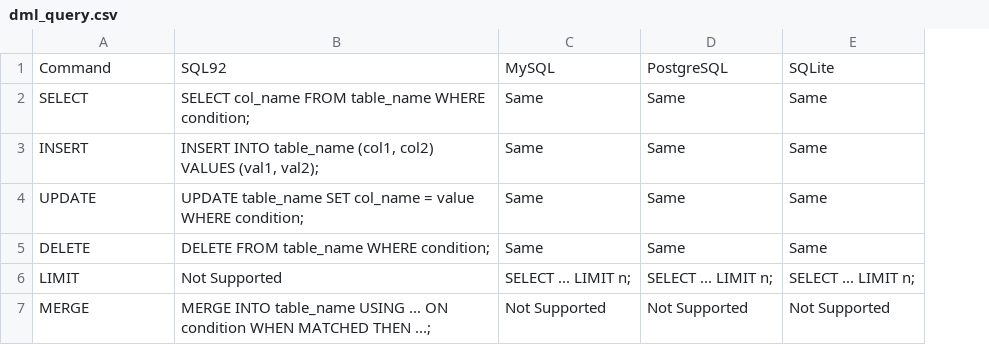
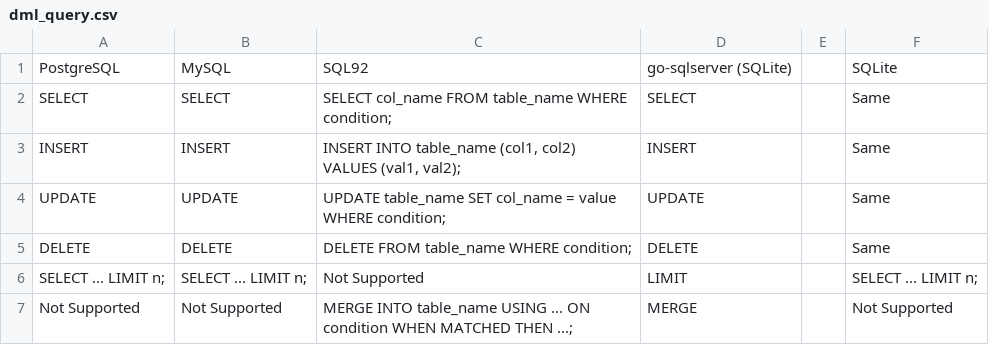
Before and after one commit to cybergarage/go-sqlserver, a CSV file: doc/data/dml_query.csv, drawn as a sheet; removed rows and columns are numbered as before the commit, all else as after; the diff names each change by its address in the sheet, - before the commit and + after, or states it on an @@ line.

```diff
--- a/doc/data/dml_query.csv
+++ b/doc/data/dml_query.csv
+column B, rows 1-7: MySQL | SELECT | INSERT | UPDATE | DELETE | SELECT ... LIMIT n; | Not Supported
-column C, rows 1-7: MySQL | Same | Same | Same | Same | SELECT ... LIMIT n; | Not Supported
-column D, rows 1-7: PostgreSQL | Same | Same | Same | Same | SELECT ... LIMIT n; | Not Supported
+column D, rows 1-7: go-sqlserver (SQLite) | SELECT | INSERT | UPDATE | DELETE | LIMIT | MERGE
+column E, empty
-A1: Command
+A1: PostgreSQL
-A6: LIMIT
+A6: SELECT ... LIMIT n;
-A7: MERGE
+A7: Not Supported
```
Also changed, not shown: doc/data/data_type.csv, doc/data/ddl_query.csv.
